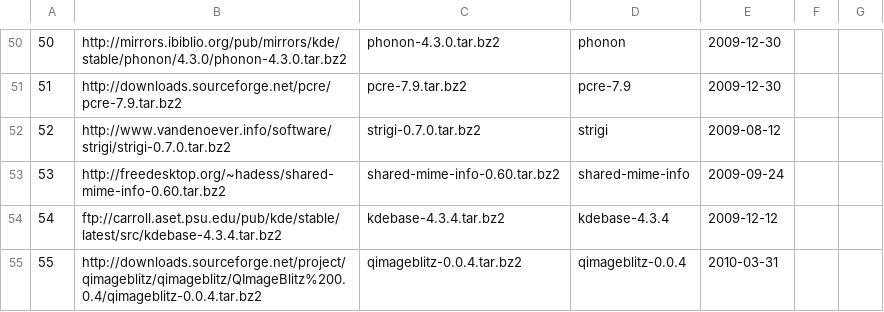
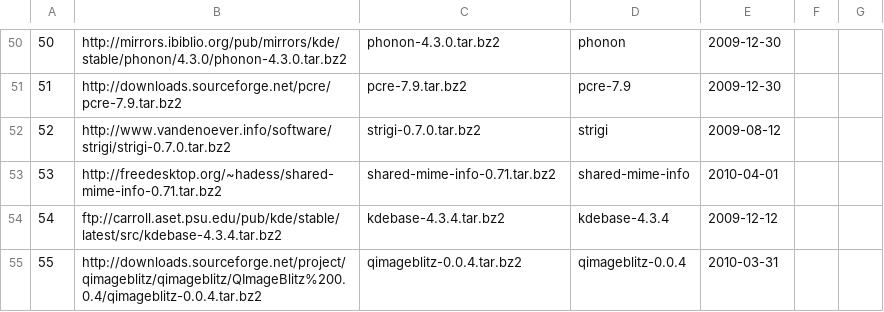
Before and after one commit to troywill/stowball, a CSV file: data/latest_tarball.csv, drawn as a sheet; only a part is shown, gaps mark what is left out.

Commit message:
modified:   latest_tarball.csv 	modified:   packages.csv

```diff
--- a/data/latest_tarball.csv
+++ b/data/latest_tarball.csv
@@ -52,3 +52,3 @@
 52,"http://www.vandenoever.info/software/strigi/strigi-0.7.0.tar.bz2","strigi-0.7.0.tar.bz2","strigi","2009-08-12"
-53,"http://freedesktop.org/~hadess/shared-mime-info-0.60.tar.bz2","shared-mime-info-0.60.tar.bz2","shared-mime-info","2009-09-24"
+53,"http://freedesktop.org/~hadess/shared-mime-info-0.71.tar.bz2","shared-mime-info-0.71.tar.bz2","shared-mime-info","2010-04-01"
 54,"ftp://carroll.aset.psu.edu/pub/kde/stable/latest/src/kdebase-4.3.4.tar.bz2","kdebase-4.3.4.tar.bz2","kdebase-4.3.4","2009-12-12"
```
Also changed, not shown: data/packages.csv.
